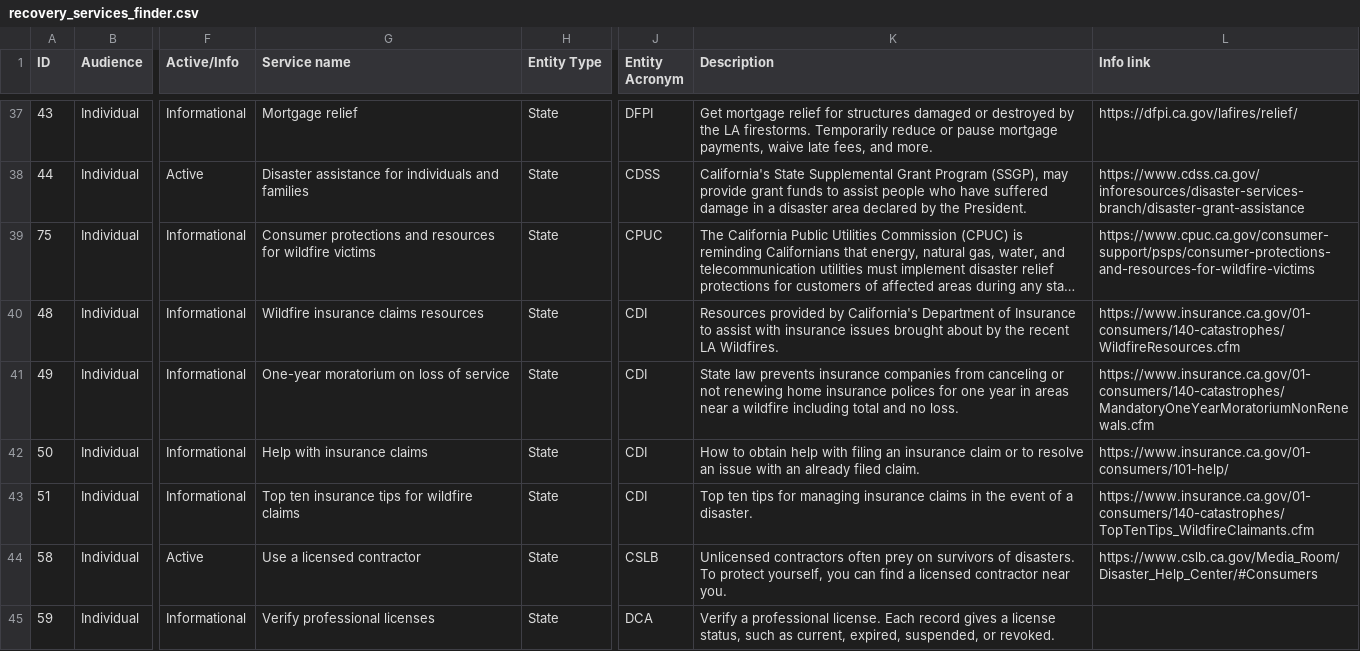
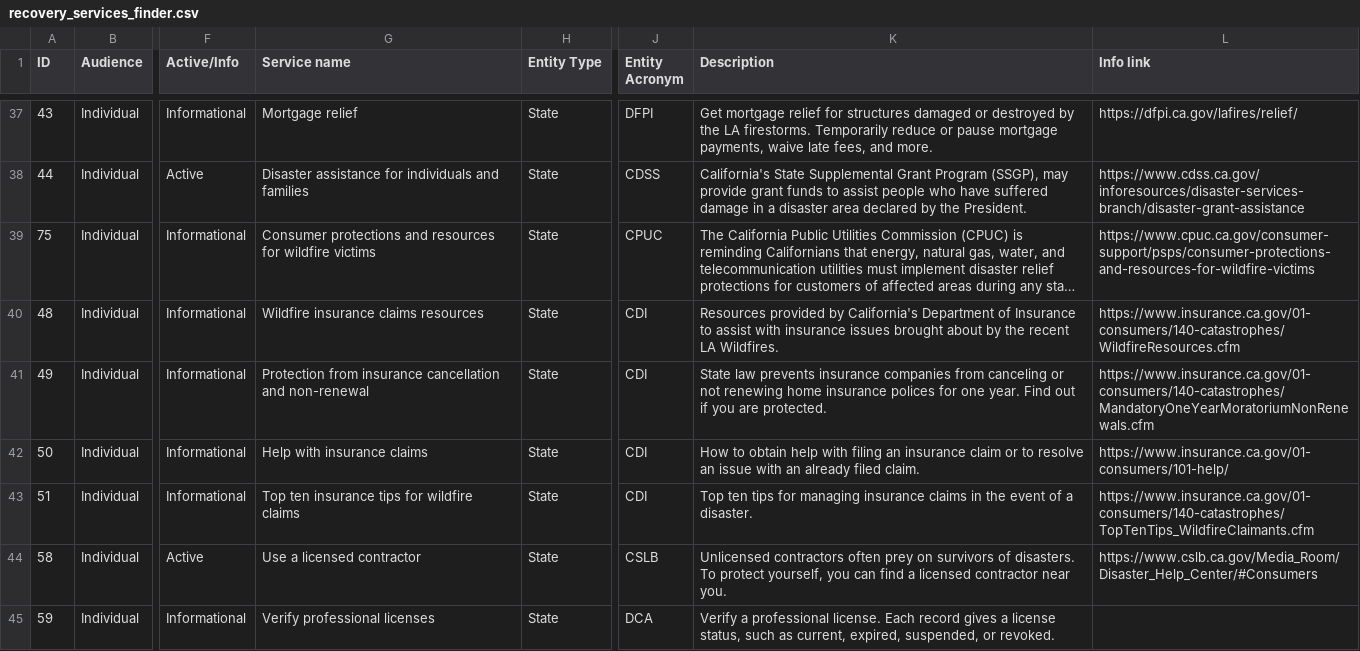
Before and after one commit to Office-of-Digital-Services/cagovportal, a CSV file: src/_data/lafires/recovery_services_finder.csv, drawn as a sheet; only a part is shown, gaps mark what is left out; long unchanged cells end in …; the diff names each change by its address in the sheet, - before the commit and + after, or states it on an @@ line.

Commit message:
Update #49 Service name and description

```diff
--- a/src/_data/lafires/recovery_services_finder.csv
+++ b/src/_data/lafires/recovery_services_finder.csv
-G41 (Service name): One-year moratorium on loss of service
+G41 (Service name): Protection from insurance cancellation and non-renewal
-K41 (Description): …for one year in areas near a wildfire including total and no loss.
+K41 (Description): …for one year. Find out if you are protected.
```
